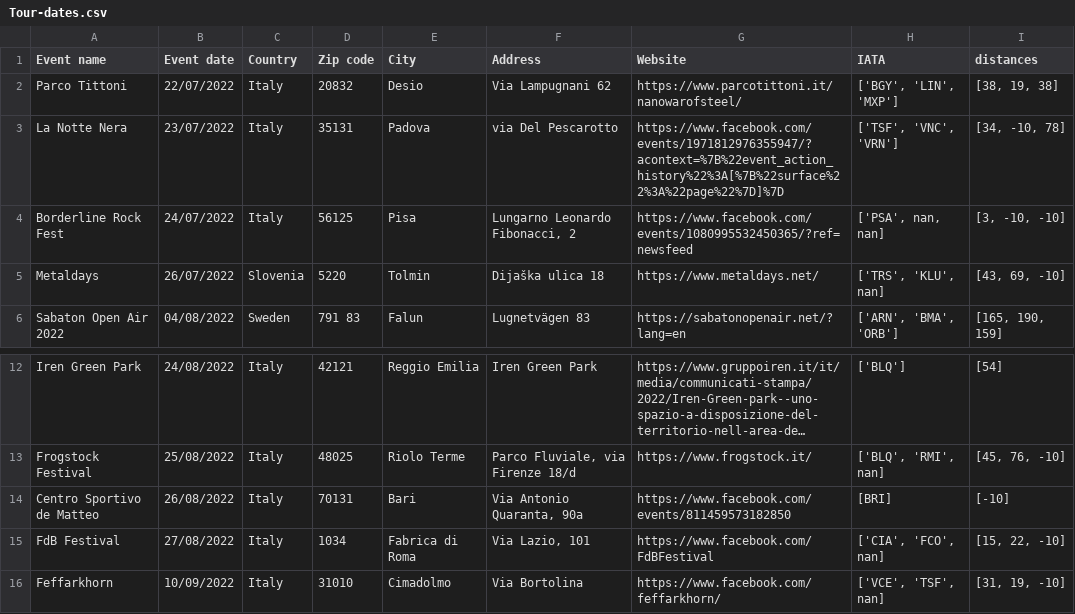
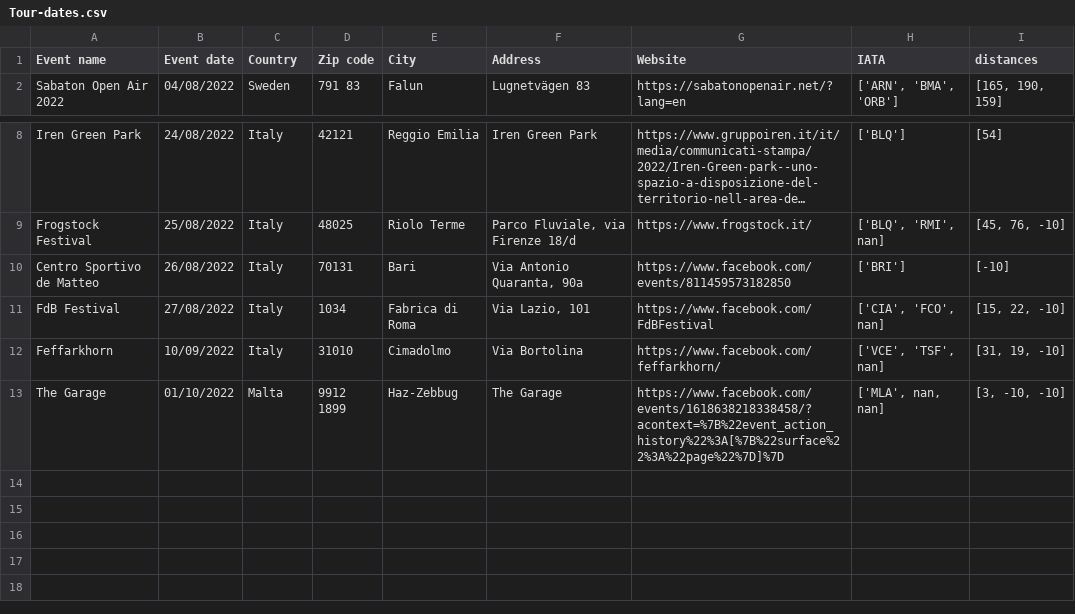
Before and after one commit to EdoardoCarlesi/tour_manager, a CSV file: data/Tour-dates.csv, drawn as a sheet; only a part is shown, gaps mark what is left out; the shorter side is filled out with more unchanged rows; long unchanged cells end in …; removed rows and columns are numbered as before the commit, all else as after; the diff names each change by its address in the sheet, - before the commit and + after, or states it on an @@ line.

Commit message:
tour dates

```diff
--- a/data/Tour-dates.csv
+++ b/data/Tour-dates.csv
-row 2: Parco Tittoni | 22/07/2022 | Italy | 20832 | Desio | Via Lampugnani 62 | https://www.parcotittoni.it/nanowarofsteel/ | ['BGY', 'LIN', 'MXP'] | [38, 19, 38]
-row 3: La Notte Nera | 23/07/2022 | Italy | 35131 | Padova | via Del Pescarotto | https://www.facebook.com/events/1971812976355947/?acontext=%7B%22event_action_history%22%3A[%7B%22surface%22%3A%22page%22%7D]%7D | ['TSF', 'VNC', 'VRN'] | [34, -10, 78]
-row 4: Borderline Rock Fest | 24/07/2022 | Italy | 56125 | Pisa | Lungarno Leonardo Fibonacci, 2 | https://www.facebook.com/events/1080995532450365/?ref=newsfeed | ['PSA', nan, nan] | [3, -10, -10]
-row 5: Metaldays | 26/07/2022 | Slovenia | 5220 | Tolmin | Dijaška ulica 18 | https://www.metaldays.net/ | ['TRS', 'KLU', nan] | [43, 69, -10]
-H10 (IATA): [BRI]
+H10 (IATA): ['BRI']
```
